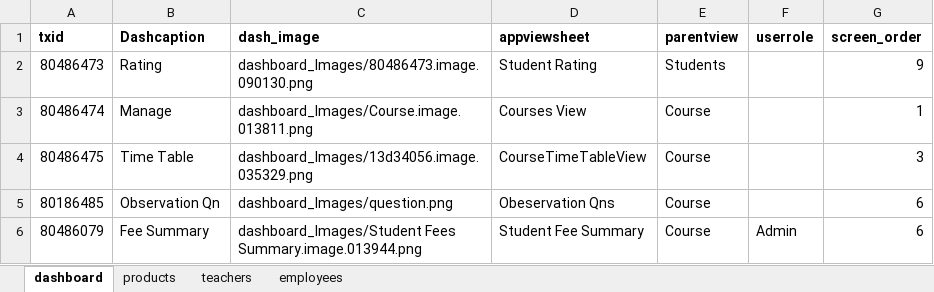
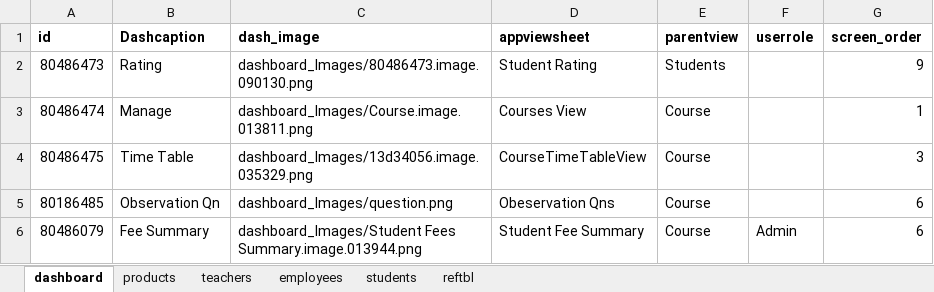
Before and after one commit to bganeshk/kutties-api, an Excel workbook: data/database.xlsx, sheet dashboard, drawn as a sheet; only a part is shown; values as stored, in another font and other column widths than the file's, no borders; the diff names each change by its address in the sheet, - before the commit and + after, or states it on an @@ line.

```diff
--- a/data/database.xlsx (sheet dashboard)
+++ b/data/database.xlsx (sheet dashboard)
+sheet tab: students
+sheet tab: reftbl
-A1: txid
+A1: id
```
Also changed, not shown: sheet employees, sheet teachers, 1 other file.
